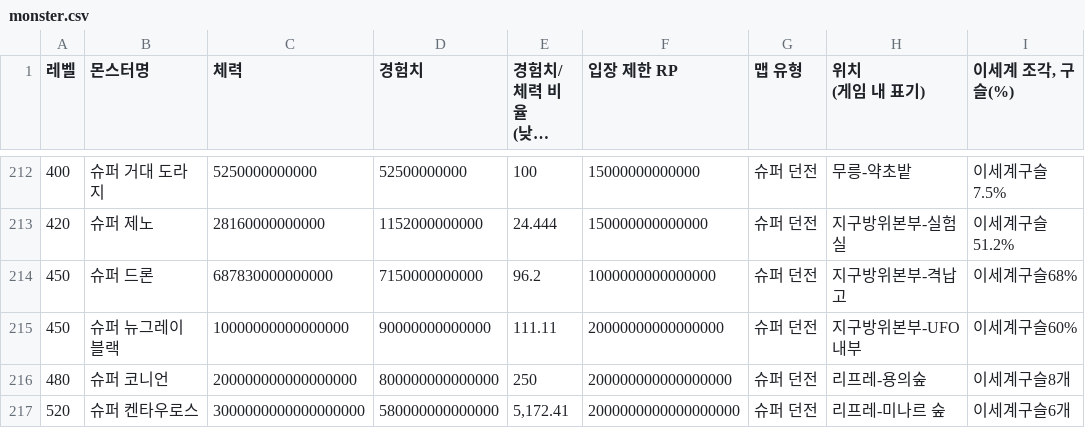
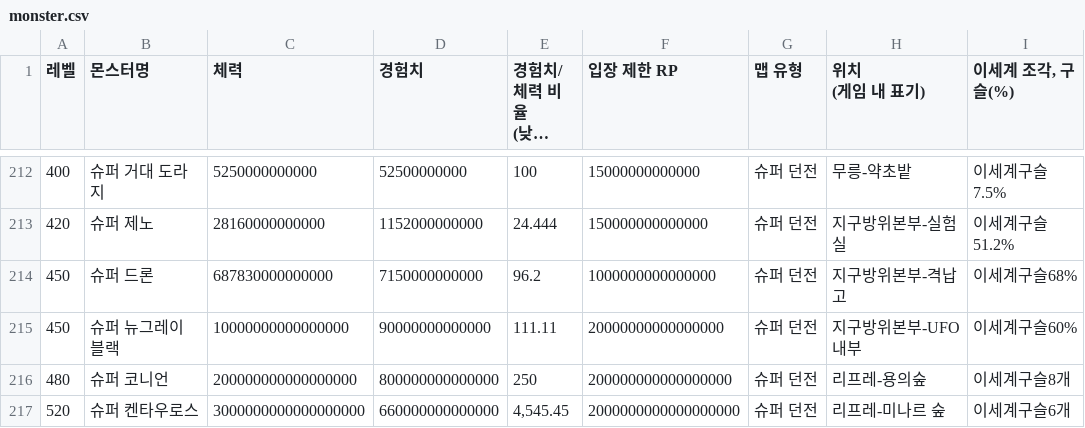
Before and after one commit to dlrjsdl234-ctrl/my-site, a CSV file: datas/monster.csv, drawn as a sheet; only a part is shown, gaps mark what is left out; long unchanged cells end in ….

Commit message:
슈켄 수정

```diff
--- a/datas/monster.csv
+++ b/datas/monster.csv
@@ -264,2 +264,2 @@
 "480","슈퍼 코니언","200000000000000000","800000000000000","250","200000000000000000","슈퍼 던전","리프레-용의숲","이세계구슬8개"
-"520","슈퍼 켄타우로스","3000000000000000000","580000000000000","5,172.41","2000000000000000000","슈퍼 던전","리프레-미나르 숲","이세계구슬6개"
+"520","슈퍼 켄타우로스","3000000000000000000","660000000000000","4,545.45","2000000000000000000","슈퍼 던전","리프레-미나르 숲","이세계구슬6개"
```
